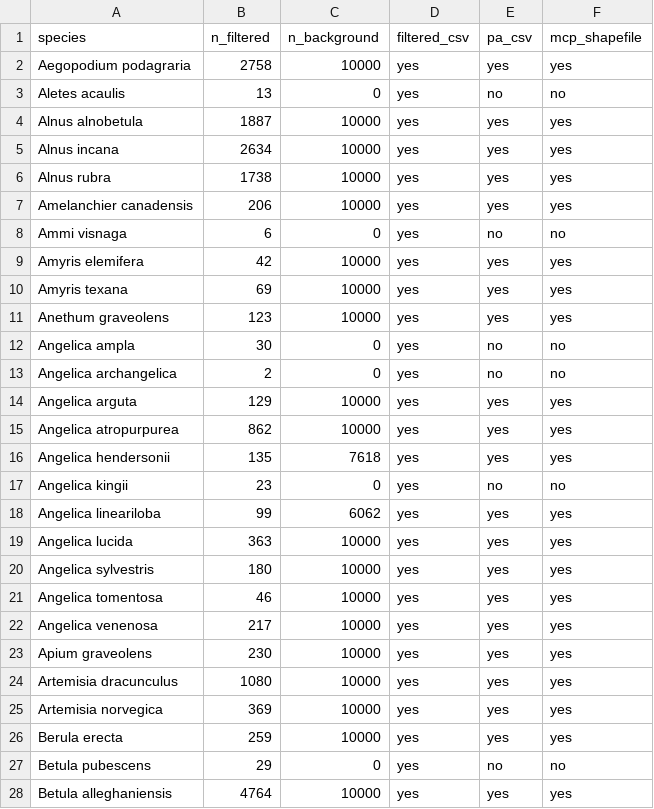
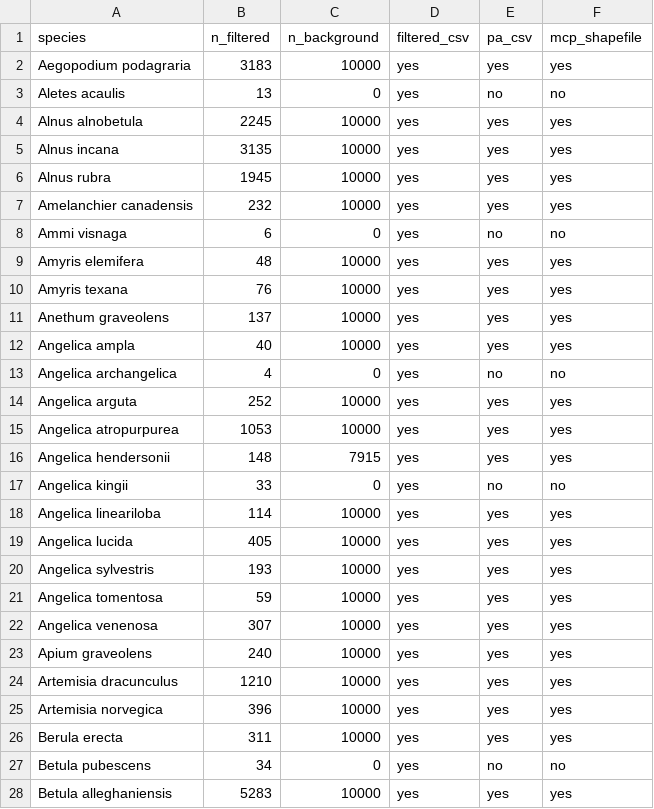
Before and after one commit to Big-Biodiversity-Collaborative/SwallowtailClimateChange, a CSV file: data/gbif-pa-summary.csv, drawn as a sheet; only a part is shown; the diff covers the shown part only.

Commit message:
Add presence/absence data for latest GBIF download

```diff
--- a/data/gbif-pa-summary.csv
+++ b/data/gbif-pa-summary.csv
@@ -1,28 +1,28 @@
 "species","n_filtered","n_background","filtered_csv","pa_csv","mcp_shapefile"
-"Aegopodium podagraria",2758,10000,"yes","yes","yes"
+"Aegopodium podagraria",3183,10000,"yes","yes","yes"
 "Aletes acaulis",13,0,"yes","no","no"
-"Alnus alnobetula",1887,10000,"yes","yes","yes"
-"Alnus incana",2634,10000,"yes","yes","yes"
-"Alnus rubra",1738,10000,"yes","yes","yes"
-"Amelanchier canadensis",206,10000,"yes","yes","yes"
+"Alnus alnobetula",2245,10000,"yes","yes","yes"
+"Alnus incana",3135,10000,"yes","yes","yes"
+"Alnus rubra",1945,10000,"yes","yes","yes"
+"Amelanchier canadensis",232,10000,"yes","yes","yes"
 "Ammi visnaga",6,0,"yes","no","no"
-"Amyris elemifera",42,10000,"yes","yes","yes"
-"Amyris texana",69,10000,"yes","yes","yes"
-"Anethum graveolens",123,10000,"yes","yes","yes"
-"Angelica ampla",30,0,"yes","no","no"
-"Angelica archangelica",2,0,"yes","no","no"
-"Angelica arguta",129,10000,"yes","yes","yes"
-"Angelica atropurpurea",862,10000,"yes","yes","yes"
-"Angelica hendersonii",135,7618,"yes","yes","yes"
-"Angelica kingii",23,0,"yes","no","no"
-"Angelica lineariloba",99,6062,"yes","yes","yes"
-"Angelica lucida",363,10000,"yes","yes","yes"
-"Angelica sylvestris",180,10000,"yes","yes","yes"
-"Angelica tomentosa",46,10000,"yes","yes","yes"
-"Angelica venenosa",217,10000,"yes","yes","yes"
-"Apium graveolens",230,10000,"yes","yes","yes"
-"Artemisia dracunculus",1080,10000,"yes","yes","yes"
-"Artemisia norvegica",369,10000,"yes","yes","yes"
-"Berula erecta",259,10000,"yes","yes","yes"
-"Betula pubescens",29,0,"yes","no","no"
-"Betula alleghaniensis",4764,10000,"yes","yes","yes"
+"Amyris elemifera",48,10000,"yes","yes","yes"
+"Amyris texana",76,10000,"yes","yes","yes"
+"Anethum graveolens",137,10000,"yes","yes","yes"
+"Angelica ampla",40,10000,"yes","yes","yes"
+"Angelica archangelica",4,0,"yes","no","no"
+"Angelica arguta",252,10000,"yes","yes","yes"
+"Angelica atropurpurea",1053,10000,"yes","yes","yes"
+"Angelica hendersonii",148,7915,"yes","yes","yes"
+"Angelica kingii",33,0,"yes","no","no"
+"Angelica lineariloba",114,10000,"yes","yes","yes"
+"Angelica lucida",405,10000,"yes","yes","yes"
+"Angelica sylvestris",193,10000,"yes","yes","yes"
+"Angelica tomentosa",59,10000,"yes","yes","yes"
+"Angelica venenosa",307,10000,"yes","yes","yes"
+"Apium graveolens",240,10000,"yes","yes","yes"
+"Artemisia dracunculus",1210,10000,"yes","yes","yes"
+"Artemisia norvegica",396,10000,"yes","yes","yes"
+"Berula erecta",311,10000,"yes","yes","yes"
+"Betula pubescens",34,0,"yes","no","no"
+"Betula alleghaniensis",5283,10000,"yes","yes","yes"
```
Also changed, not shown: 156 edited cells elsewhere in this file, 2 other files.
